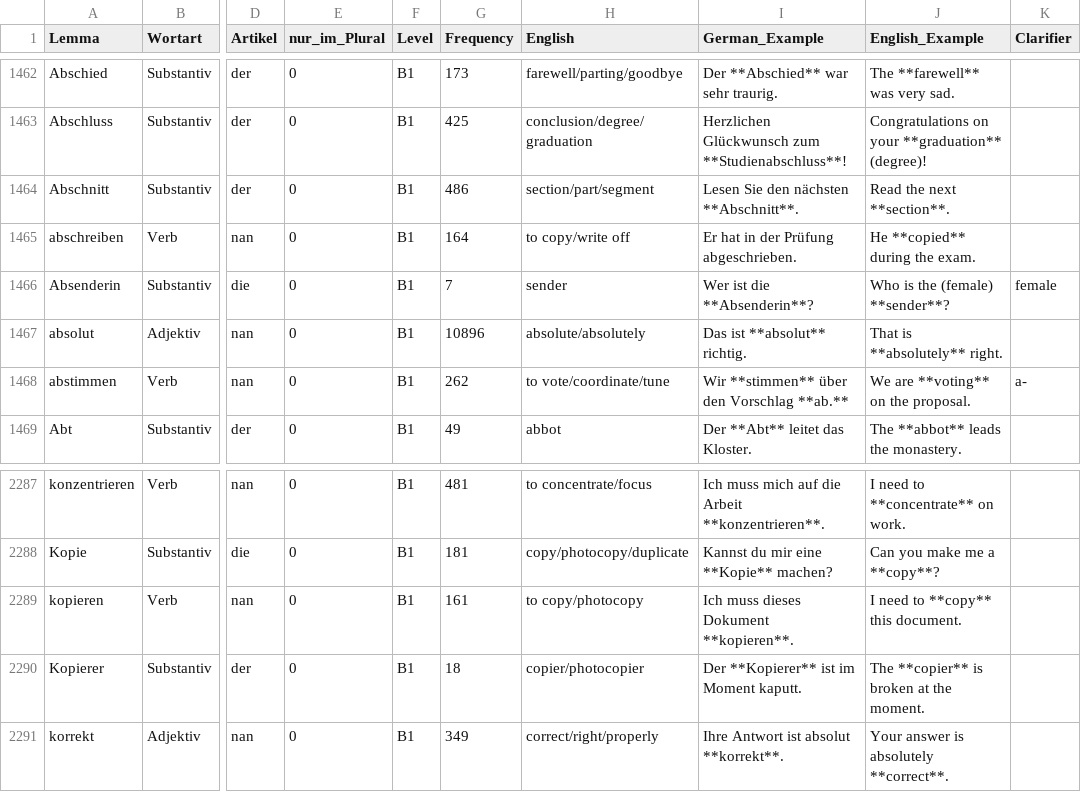
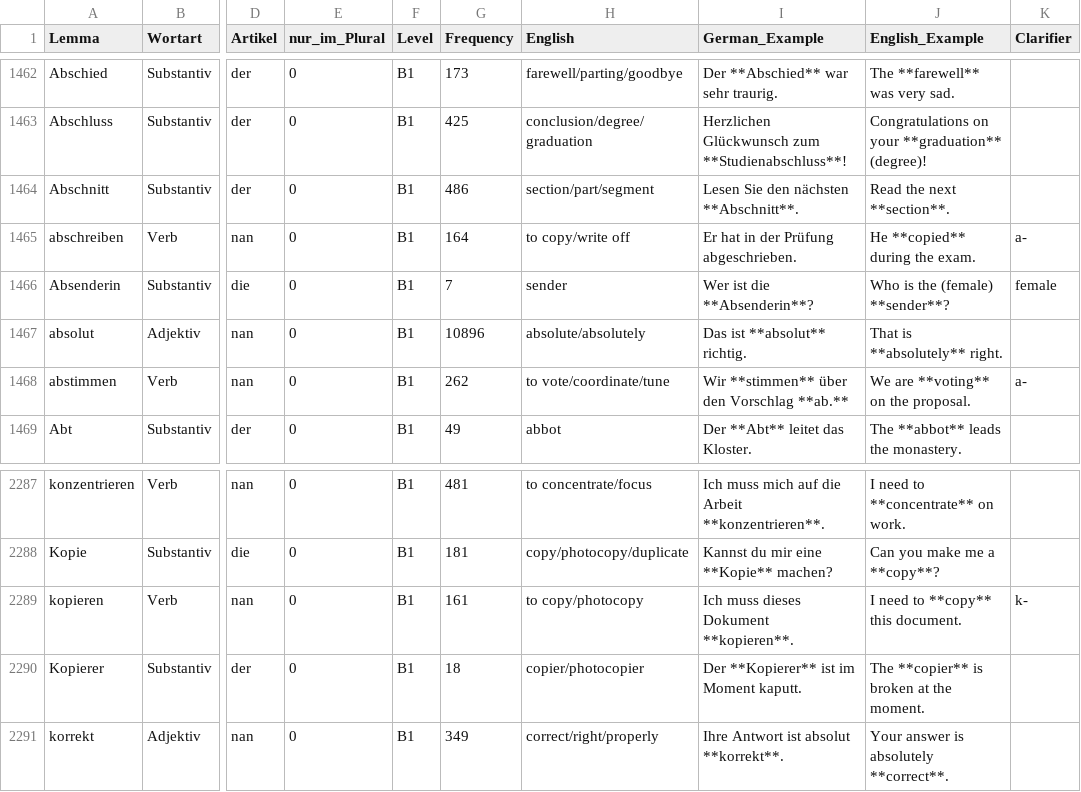
Before and after one commit to hieuristic/flashrecall, a CSV file: goethe_final.csv, drawn as a sheet; only a part is shown, gaps mark what is left out; the diff names each change by its address in the sheet, - before the commit and + after, or states it on an @@ line.

```diff
--- a/goethe_final.csv
+++ b/goethe_final.csv
-K1465 (Clarifier): (empty)
+K1465 (Clarifier): a-
-K2289 (Clarifier): (empty)
+K2289 (Clarifier): k-
```
Also changed, not shown: 1 other file.
